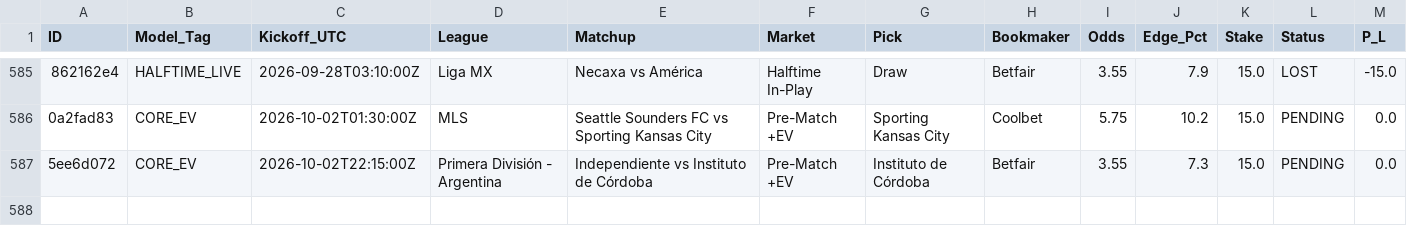
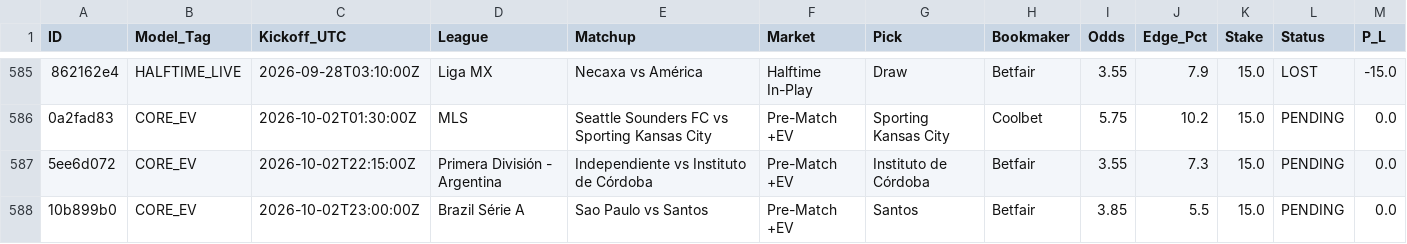
Before and after one commit to Potznit/Ai-terminal, a CSV file: paper_trades.csv, drawn as a sheet; only a part is shown, gaps mark what is left out; the diff names each change by its address in the sheet, - before the commit and + after, or states it on an @@ line.

Commit message:
Automated paper_trades sync [skip ci] [skip railway]

```diff
--- a/paper_trades.csv
+++ b/paper_trades.csv
+row 588: 10b899b0 | CORE_EV | 2026-10-02T23:00:00Z | Brazil Série A | Sao Paulo vs Santos | Pre-Match +EV | Santos | Betfair | 3.85 | 5.5 | 15.0 | PENDING | 0.0
```
